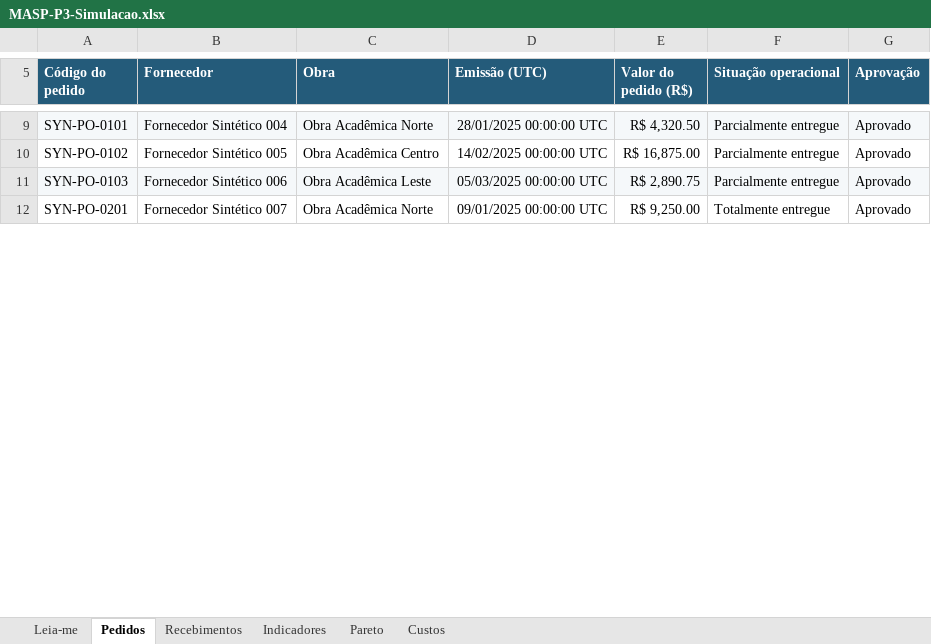
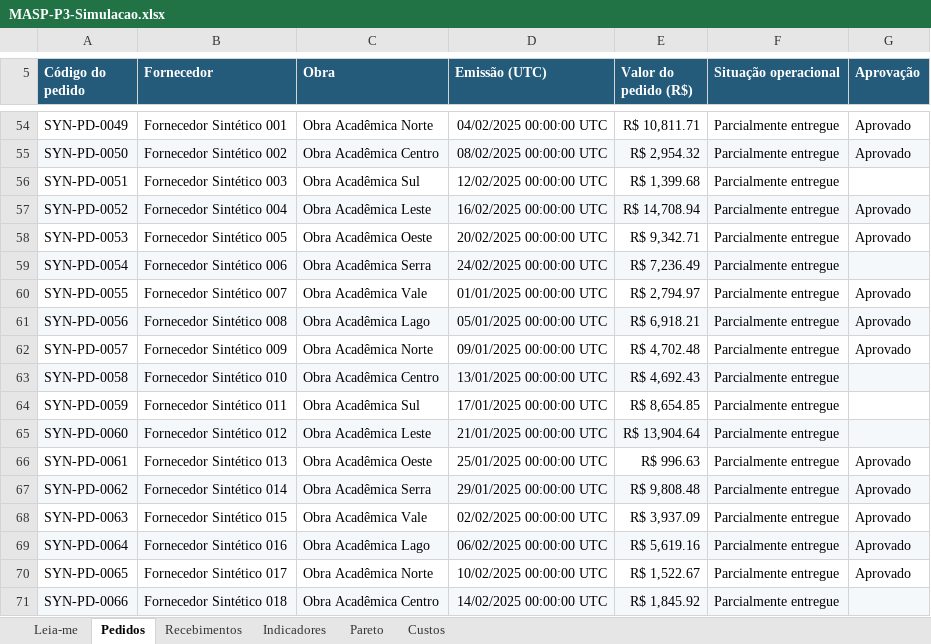
Before and after one commit to ViniciusNCorrea98/processosMASPPareto, an Excel workbook: exports/MASP-P3-Simulacao.xlsx, sheet Pedidos, drawn as a sheet; only a part is shown, gaps mark what is left out; values as stored, in another font and other column widths than the file's, no borders; addresses are those after the commit; the diff covers the shown part only; the diff names each change by its address in the sheet, - before the commit and + after, or states it on an @@ line.

```diff
--- a/exports/MASP-P3-Simulacao.xlsx (sheet Pedidos)
+++ b/exports/MASP-P3-Simulacao.xlsx (sheet Pedidos)
-A54 (Código do pedido): SYN-PO-0101
+A54 (Código do pedido): SYN-PD-0049
-A54:G54 fill: #F5F8FA
+A54:G54 fill: none
-B54 (Fornecedor): Fornecedor Sintético 004
+B54 (Fornecedor): Fornecedor Sintético 001
-D54 (Emissão (UTC)): 28/01/2025 00:00:00 UTC
+D54 (Emissão (UTC)): 04/02/2025 00:00:00 UTC
-E54 (Valor do pedido (R$)): R$ 4,320.50
+E54 (Valor do pedido (R$)): R$ 10,811.71
-A55 (Código do pedido): SYN-PO-0102
+A55 (Código do pedido): SYN-PD-0050
-A55:G55 fill: none
+A55:G55 fill: #F5F8FA
-B55 (Fornecedor): Fornecedor Sintético 005
+B55 (Fornecedor): Fornecedor Sintético 002
-D55 (Emissão (UTC)): 14/02/2025 00:00:00 UTC
+D55 (Emissão (UTC)): 08/02/2025 00:00:00 UTC
-E55 (Valor do pedido (R$)): R$ 16,875.00
+E55 (Valor do pedido (R$)): R$ 2,954.32
+row 56: SYN-PD-0051 | Fornecedor Sintético 003 | Obra Acadêmica Sul | 12/02/2025 00:00:00 UTC | R$ 1,399.68 | Parcialmente entregue
-A57 (Código do pedido): SYN-PO-0103
+A57 (Código do pedido): SYN-PD-0052
-B57 (Fornecedor): Fornecedor Sintético 006
+B57 (Fornecedor): Fornecedor Sintético 004
-D57 (Emissão (UTC)): 05/03/2025 00:00:00 UTC
+D57 (Emissão (UTC)): 16/02/2025 00:00:00 UTC
-E57 (Valor do pedido (R$)): R$ 2,890.75
+E57 (Valor do pedido (R$)): R$ 14,708.94
+row 58: SYN-PD-0053 | Fornecedor Sintético 005 | Obra Acadêmica Oeste | 20/02/2025 00:00:00 UTC | R$ 9,342.71 | Parcialmente entregue | Aprovado
+row 59: SYN-PD-0054 | Fornecedor Sintético 006 | Obra Acadêmica Serra | 24/02/2025 00:00:00 UTC | R$ 7,236.49 | Parcialmente entregue
+row 60: SYN-PD-0055 | Fornecedor Sintético 007 | Obra Acadêmica Vale | 01/01/2025 00:00:00 UTC | R$ 2,794.97 | Parcialmente entregue | Aprovado
+row 61: SYN-PD-0056 | Fornecedor Sintético 008 | Obra Acadêmica Lago | 05/01/2025 00:00:00 UTC | R$ 6,918.21 | Parcialmente entregue | Aprovado
-A62 (Código do pedido): SYN-PO-0201
+A62 (Código do pedido): SYN-PD-0057
-B62 (Fornecedor): Fornecedor Sintético 007
+B62 (Fornecedor): Fornecedor Sintético 009
-E62 (Valor do pedido (R$)): R$ 9,250.00
+E62 (Valor do pedido (R$)): R$ 4,702.48
-F62 (Situação operacional): Totalmente entregue
+F62 (Situação operacional): Parcialmente entregue
+row 63: SYN-PD-0058 | Fornecedor Sintético 010 | Obra Acadêmica Centro | 13/01/2025 00:00:00 UTC | R$ 4,692.43 | Parcialmente entregue
+row 64: SYN-PD-0059 | Fornecedor Sintético 011 | Obra Acadêmica Sul | 17/01/2025 00:00:00 UTC | R$ 8,654.85 | Parcialmente entregue
+row 65: SYN-PD-0060 | Fornecedor Sintético 012 | Obra Acadêmica Leste | 21/01/2025 00:00:00 UTC | R$ 13,904.64 | Parcialmente entregue
+row 66: SYN-PD-0061 | Fornecedor Sintético 013 | Obra Acadêmica Oeste | 25/01/2025 00:00:00 UTC | R$ 996.63 | Parcialmente entregue | Aprovado
+row 67: SYN-PD-0062 | Fornecedor Sintético 014 | Obra Acadêmica Serra | 29/01/2025 00:00:00 UTC | R$ 9,808.48 | Parcialmente entregue | Aprovado
+row 68: SYN-PD-0063 | Fornecedor Sintético 015 | Obra Acadêmica Vale | 02/02/2025 00:00:00 UTC | R$ 3,937.09 | Parcialmente entregue | Aprovado
+row 69: SYN-PD-0064 | Fornecedor Sintético 016 | Obra Acadêmica Lago | 06/02/2025 00:00:00 UTC | R$ 5,619.16 | Parcialmente entregue | Aprovado
+row 70: SYN-PD-0065 | Fornecedor Sintético 017 | Obra Acadêmica Norte | 10/02/2025 00:00:00 UTC | R$ 1,522.67 | Parcialmente entregue | Aprovado
+row 71: SYN-PD-0066 | Fornecedor Sintético 018 | Obra Acadêmica Centro | 14/02/2025 00:00:00 UTC | R$ 1,845.92 | Parcialmente entregue
```
Also changed, not shown: 134 added rows, 31 edited cells and cell formats elsewhere in this sheet, sheet Recebimentos, sheet Custos, sheet Pareto, sheet Indicadores, sheet Leia-me, formulas that keep their value, hidden cells, charts or pictures, 14 other files.
